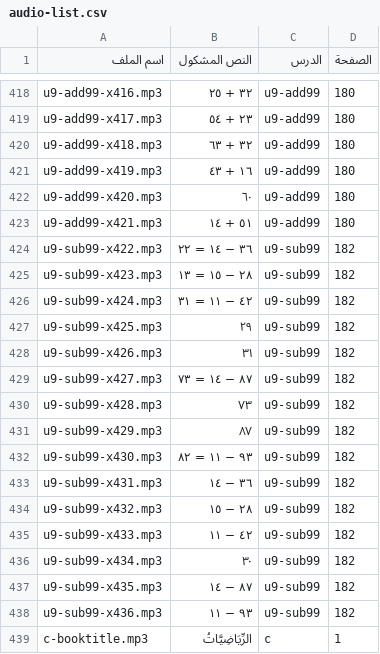
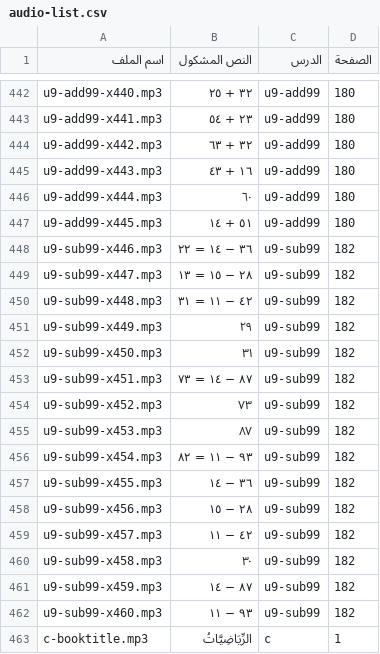
Before and after one commit to imadmfas/imadgrade1, a CSV file: math/audio/audio-list.csv, drawn as a sheet; only a part is shown, gaps mark what is left out; addresses are those after the commit; the diff covers the shown part only; the diff names each change by its address in the sheet, - before the commit and + after, or states it on an @@ line.

```diff
--- a/math/audio/audio-list.csv
+++ b/math/audio/audio-list.csv
-A442 (اسم الملف): u9-add99-x416.mp3
+A442 (اسم الملف): u9-add99-x440.mp3
-A443 (اسم الملف): u9-add99-x417.mp3
+A443 (اسم الملف): u9-add99-x441.mp3
-A444 (اسم الملف): u9-add99-x418.mp3
+A444 (اسم الملف): u9-add99-x442.mp3
-A445 (اسم الملف): u9-add99-x419.mp3
+A445 (اسم الملف): u9-add99-x443.mp3
-A446 (اسم الملف): u9-add99-x420.mp3
+A446 (اسم الملف): u9-add99-x444.mp3
-A447 (اسم الملف): u9-add99-x421.mp3
+A447 (اسم الملف): u9-add99-x445.mp3
-A448 (اسم الملف): u9-sub99-x422.mp3
+A448 (اسم الملف): u9-sub99-x446.mp3
-A449 (اسم الملف): u9-sub99-x423.mp3
+A449 (اسم الملف): u9-sub99-x447.mp3
-A450 (اسم الملف): u9-sub99-x424.mp3
+A450 (اسم الملف): u9-sub99-x448.mp3
-A451 (اسم الملف): u9-sub99-x425.mp3
+A451 (اسم الملف): u9-sub99-x449.mp3
-A452 (اسم الملف): u9-sub99-x426.mp3
+A452 (اسم الملف): u9-sub99-x450.mp3
-A453 (اسم الملف): u9-sub99-x427.mp3
+A453 (اسم الملف): u9-sub99-x451.mp3
-A454 (اسم الملف): u9-sub99-x428.mp3
+A454 (اسم الملف): u9-sub99-x452.mp3
-A455 (اسم الملف): u9-sub99-x429.mp3
+A455 (اسم الملف): u9-sub99-x453.mp3
-A456 (اسم الملف): u9-sub99-x430.mp3
+A456 (اسم الملف): u9-sub99-x454.mp3
-A457 (اسم الملف): u9-sub99-x431.mp3
+A457 (اسم الملف): u9-sub99-x455.mp3
-A458 (اسم الملف): u9-sub99-x432.mp3
+A458 (اسم الملف): u9-sub99-x456.mp3
-A459 (اسم الملف): u9-sub99-x433.mp3
+A459 (اسم الملف): u9-sub99-x457.mp3
-A460 (اسم الملف): u9-sub99-x434.mp3
+A460 (اسم الملف): u9-sub99-x458.mp3
-A461 (اسم الملف): u9-sub99-x435.mp3
+A461 (اسم الملف): u9-sub99-x459.mp3
-A462 (اسم الملف): u9-sub99-x436.mp3
+A462 (اسم الملف): u9-sub99-x460.mp3
```
Also changed, not shown: 24 added rows and 80 edited cells elsewhere in this file, engine/books/math/audio-list.csv, 13 other files.
